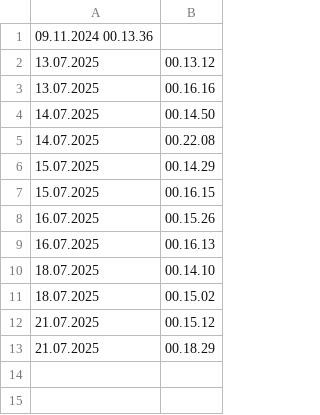
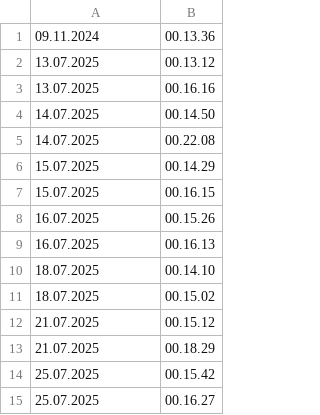
Before and after one commit to kkglander/bike-pr-tracker, a CSV file: times.csv, drawn as a sheet; removed rows and columns are numbered as before the commit, all else as after; the diff names each change by its address in the sheet, - before the commit and + after, or states it on an @@ line.

```diff
--- a/times.csv
+++ b/times.csv
-row 1: 09.11.2024 00.13.36
+row 1: 09.11.2024 | 00.13.36
+row 14: 25.07.2025 | 00.15.42
+row 15: 25.07.2025 | 00.16.27
```
Also changed, not shown: 3 other files.
